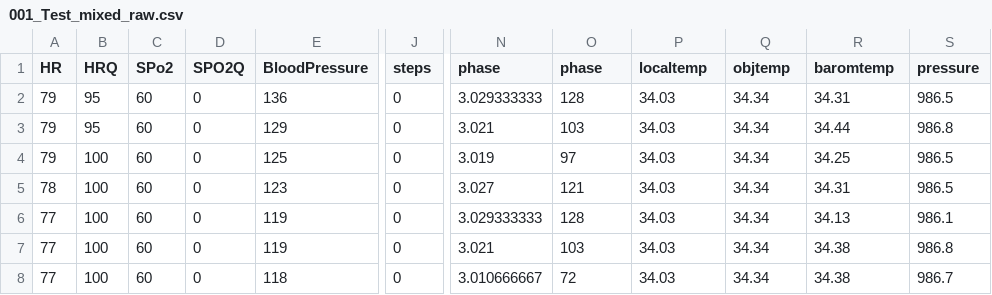
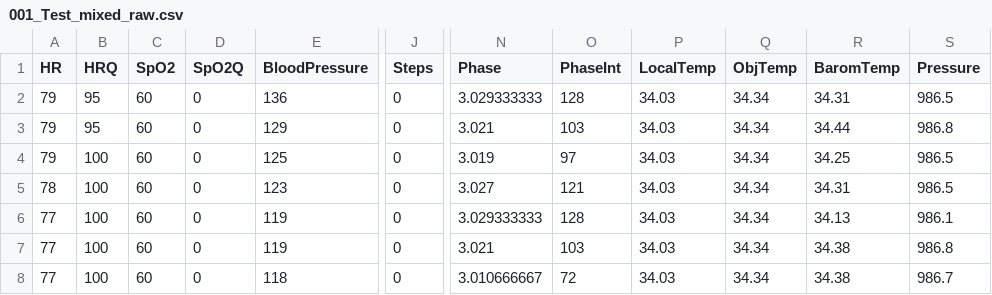
Before and after one commit to hirsch-lab/mhealth, a CSV file: src/resources/mixed_vital_raw_signals/001_Test_mixed_raw.csv, drawn as a sheet; only a part is shown, gaps mark what is left out; the diff names each change by its address in the sheet, - before the commit and + after, or states it on an @@ line.

Commit message:
Introduced new column names to code

```diff
--- a/src/resources/mixed_vital_raw_signals/001_Test_mixed_raw.csv
+++ b/src/resources/mixed_vital_raw_signals/001_Test_mixed_raw.csv
-C1: SPo2
+C1: SpO2
-D1: SPO2Q
+D1: SpO2Q
-J1: steps
+J1: Steps
-N1: phase
+N1: Phase
-O1: phase
+O1: PhaseInt
-P1: localtemp
+P1: LocalTemp
-Q1: objtemp
+Q1: ObjTemp
-R1: baromtemp
+R1: BaromTemp
-S1: pressure
+S1: Pressure
```
Also changed, not shown: src/resources/imove/data_labeled/123L_storage-vital.csv, src/resources/mixed_vital_raw_signals/002_Test_mixed_raw.csv, 18 other files.
